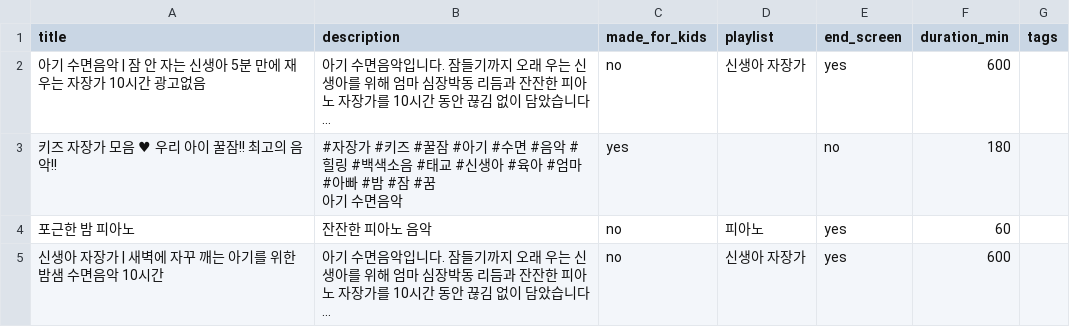
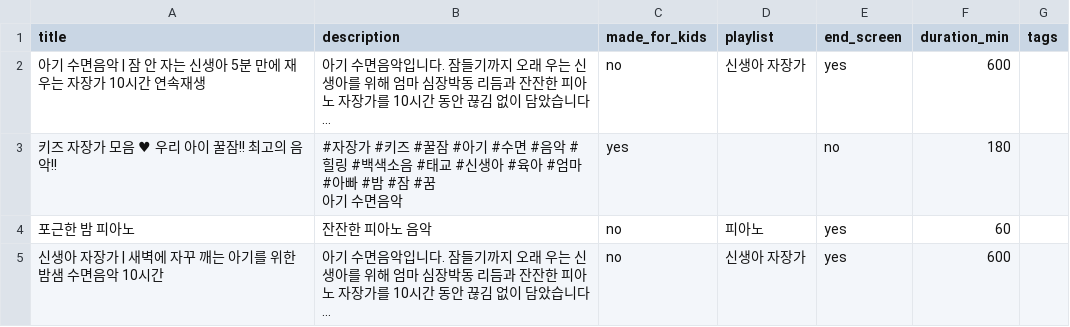
Before and after one commit to fire1200/jcos, a CSV file: tools/sample_videos.csv, drawn as a sheet; long unchanged cells end in …; the diff names each change by its address in the sheet, - before the commit and + after, or states it on an @@ line.

```diff
--- a/tools/sample_videos.csv
+++ b/tools/sample_videos.csv
-A2 (title): 아기 수면음악 | 잠 안 자는 신생아 5분 만에 재우는 자장가 10시간 광고없음
+A2 (title): 아기 수면음악 | 잠 안 자는 신생아 5분 만에 재우는 자장가 10시간 연속재생
```
Also changed, not shown: tools/reupload_videos.csv, 18 other files.
